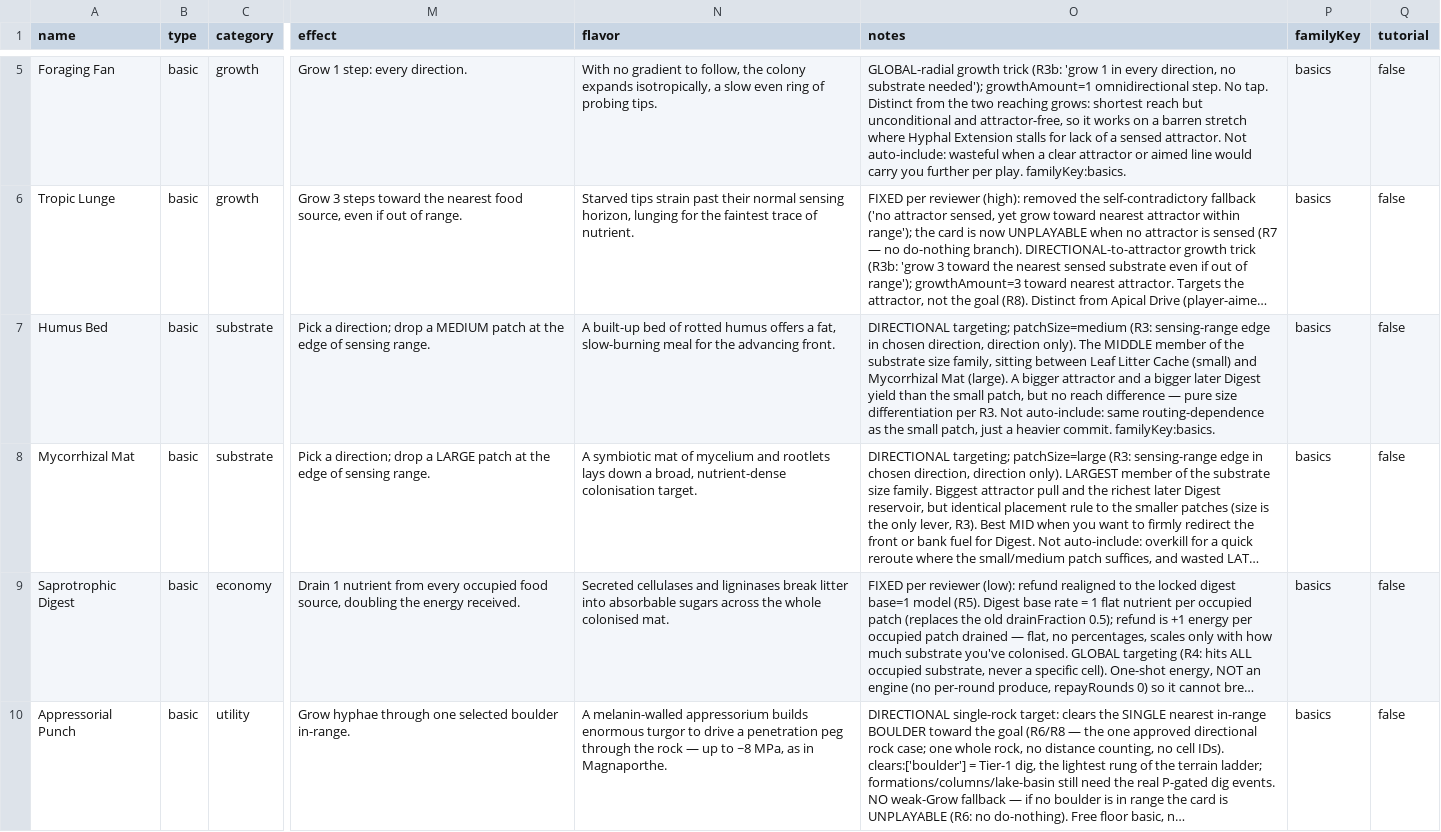
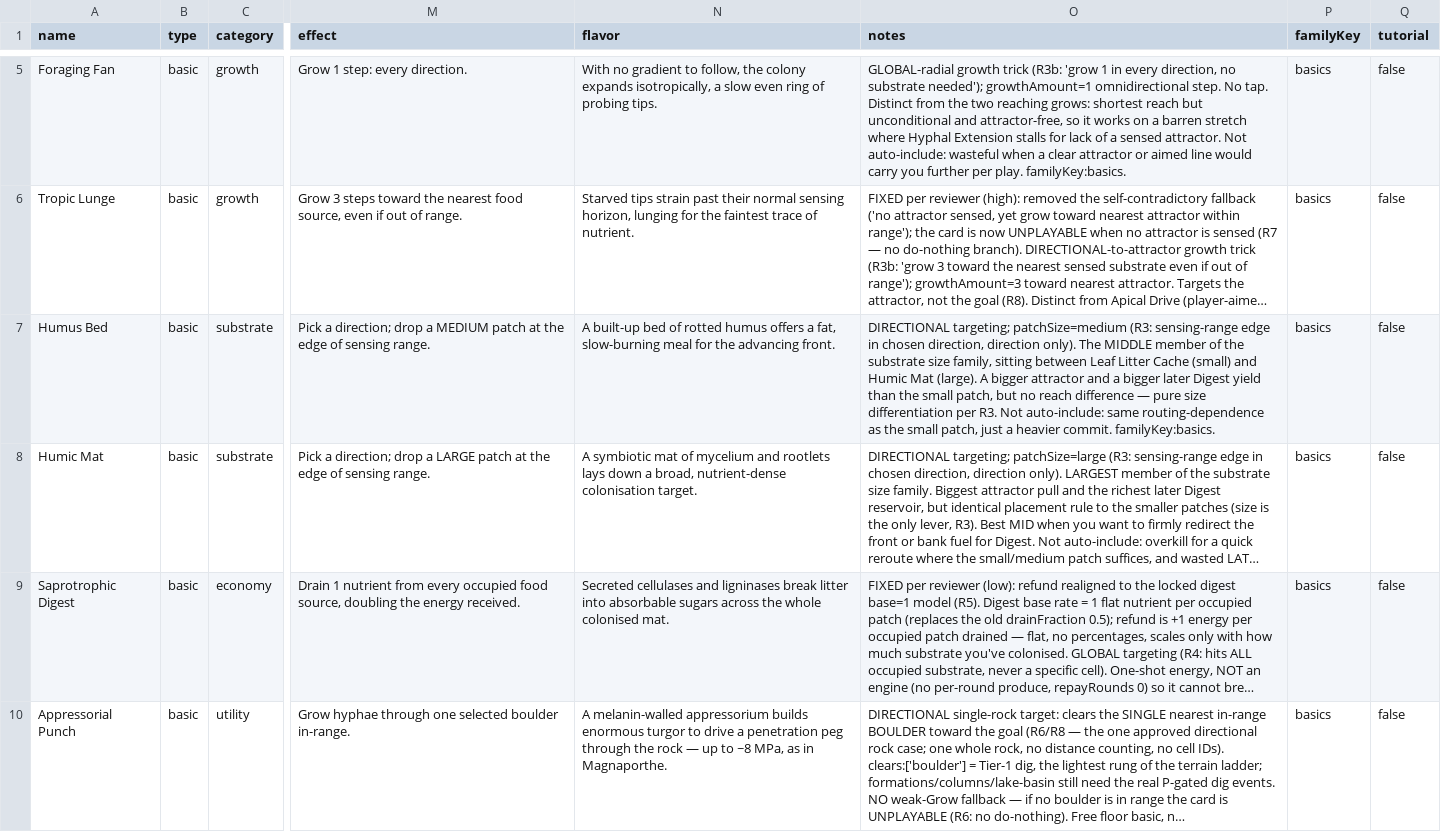
Before and after one commit to pallkvaran-blip/mycelium2d, a CSV file: docs/cards.csv, drawn as a sheet; only a part is shown, gaps mark what is left out; long unchanged cells end in …; the diff covers the shown part only; the diff names each change by its address in the sheet, - before the commit and + after, or states it on an @@ line.

```diff
--- a/docs/cards.csv
+++ b/docs/cards.csv
-O7 (notes): …(small) and Mycorrhizal Mat (large).…
+O7 (notes): …(small) and Humic Mat (large).…
-A8 (name): Mycorrhizal Mat
+A8 (name): Humic Mat
```
Also changed, not shown: 10 edited cells elsewhere in this file, 31 other files.
